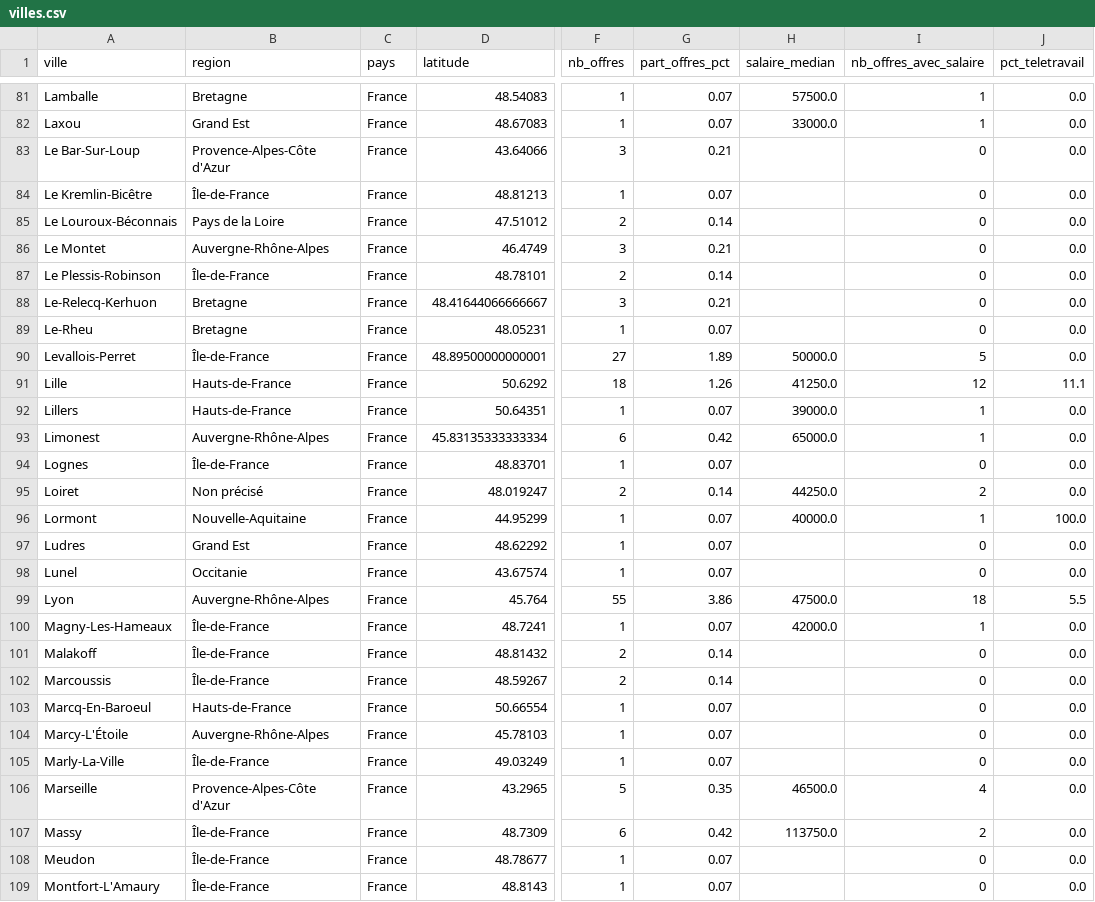
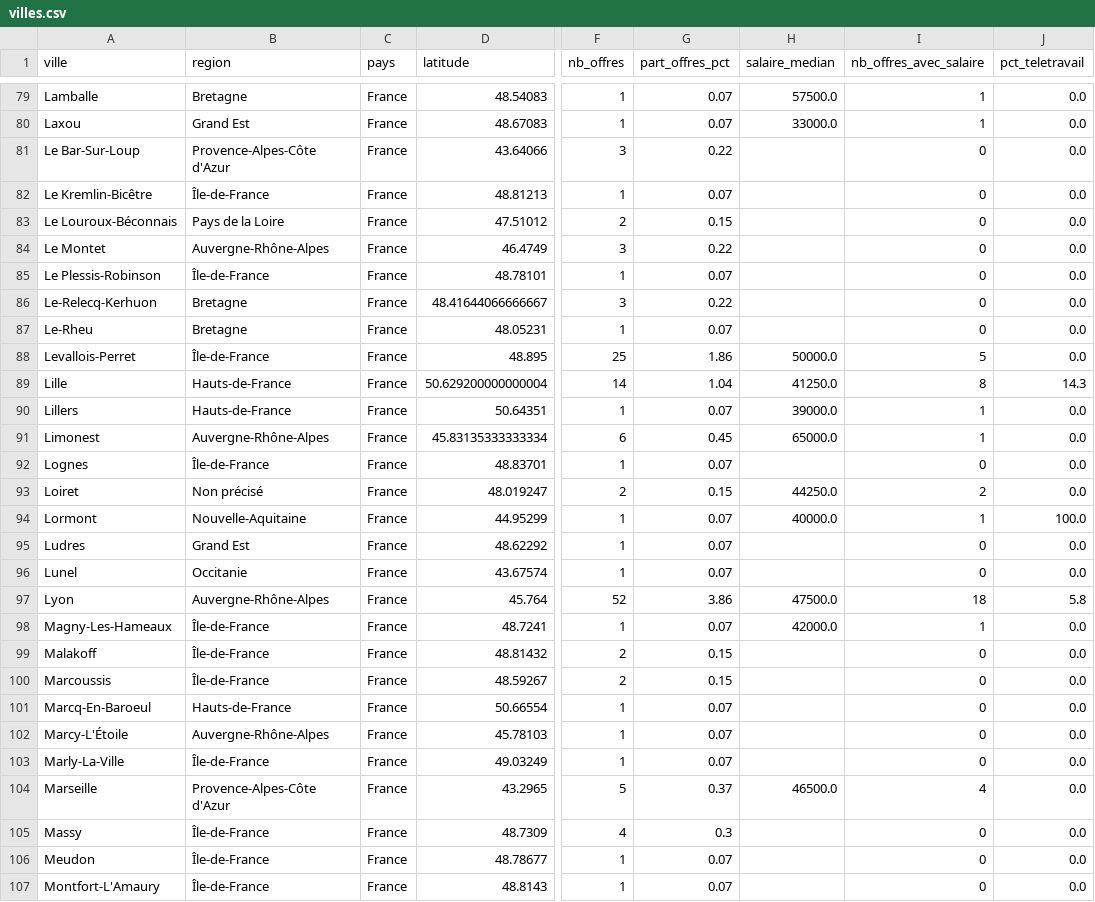
Before and after one commit to HodaFede/job-market-intelligence, a CSV file: exports/tableau/villes.csv, drawn as a sheet; only a part is shown, gaps mark what is left out; addresses are those after the commit; the diff covers the shown part only; the diff names each change by its address in the sheet, - before the commit and + after, or states it on an @@ line.

```diff
--- a/exports/tableau/villes.csv
+++ b/exports/tableau/villes.csv
-G81 (part_offres_pct): 0.21
+G81 (part_offres_pct): 0.22
-G83 (part_offres_pct): 0.14
+G83 (part_offres_pct): 0.15
-G84 (part_offres_pct): 0.21
+G84 (part_offres_pct): 0.22
-F85 (nb_offres): 2
+F85 (nb_offres): 1
-G85 (part_offres_pct): 0.14
+G85 (part_offres_pct): 0.07
-G86 (part_offres_pct): 0.21
+G86 (part_offres_pct): 0.22
-D88 (latitude): 48.89500000000001
+D88 (latitude): 48.895
-F88 (nb_offres): 27
+F88 (nb_offres): 25
-G88 (part_offres_pct): 1.89
+G88 (part_offres_pct): 1.86
-D89 (latitude): 50.6292
+D89 (latitude): 50.629200000000004
-F89 (nb_offres): 18
+F89 (nb_offres): 14
-G89 (part_offres_pct): 1.26
+G89 (part_offres_pct): 1.04
-I89 (nb_offres_avec_salaire): 12
+I89 (nb_offres_avec_salaire): 8
-J89 (pct_teletravail): 11.1
+J89 (pct_teletravail): 14.3
-G91 (part_offres_pct): 0.42
+G91 (part_offres_pct): 0.45
-G93 (part_offres_pct): 0.14
+G93 (part_offres_pct): 0.15
-F97 (nb_offres): 55
+F97 (nb_offres): 52
-J97 (pct_teletravail): 5.5
+J97 (pct_teletravail): 5.8
-G99:G100 (part_offres_pct): 0.14
+G99:G100 (part_offres_pct): 0.15
-G104 (part_offres_pct): 0.35
+G104 (part_offres_pct): 0.37
-F105 (nb_offres): 6
+F105 (nb_offres): 4
-G105 (part_offres_pct): 0.42
+G105 (part_offres_pct): 0.3
-H105 (salaire_median): 113750.0
+H105 (salaire_median): (empty)
-I105 (nb_offres_avec_salaire): 2
+I105 (nb_offres_avec_salaire): 0
```
Also changed, not shown: 5 removed rows and 118 edited cells elsewhere in this file, exports/tableau/competences_par_metier.csv, exports/tableau/offres_competences.csv, 17 other files.
